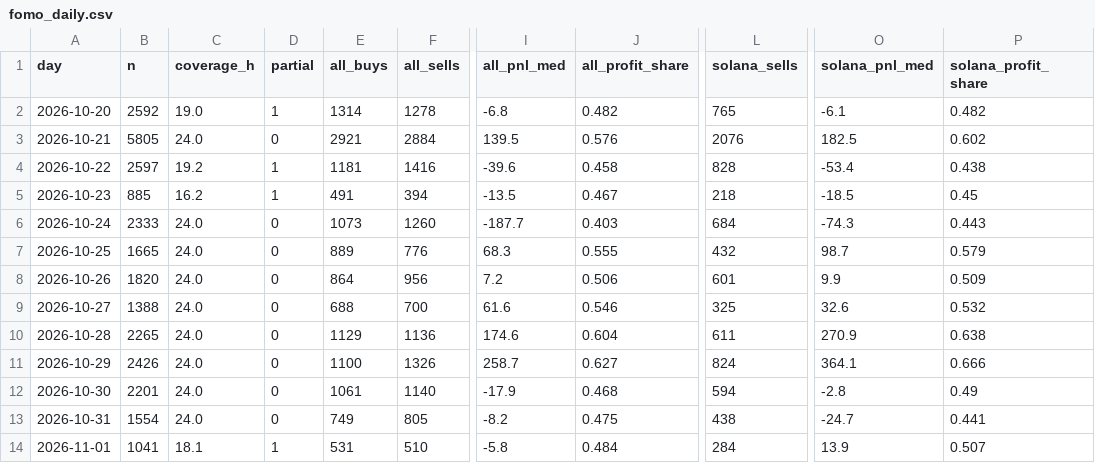
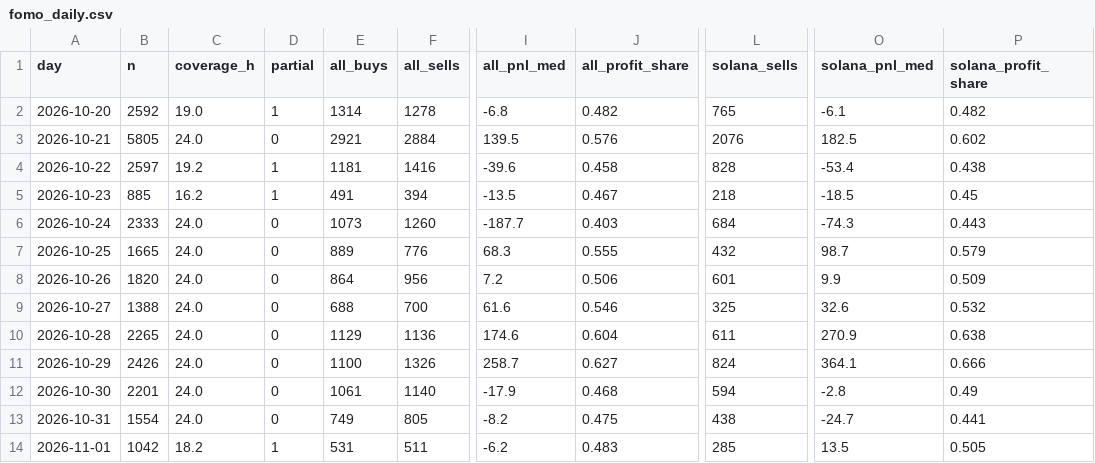
Before and after one commit to tdawg2026/pumpfun-graduations, a CSV file: data/history/fomo_daily.csv, drawn as a sheet; only a part is shown, gaps mark what is left out; the diff names each change by its address in the sheet, - before the commit and + after, or states it on an @@ line.

```diff
--- a/data/history/fomo_daily.csv
+++ b/data/history/fomo_daily.csv
-B14 (n): 1041
+B14 (n): 1042
-C14 (coverage_h): 18.1
+C14 (coverage_h): 18.2
-F14 (all_sells): 510
+F14 (all_sells): 511
-I14 (all_pnl_med): -5.8
+I14 (all_pnl_med): -6.2
-J14 (all_profit_share): 0.484
+J14 (all_profit_share): 0.483
-L14 (solana_sells): 284
+L14 (solana_sells): 285
-O14 (solana_pnl_med): 13.9
+O14 (solana_pnl_med): 13.5
-P14 (solana_profit_share): 0.507
+P14 (solana_profit_share): 0.505
```
Also changed, not shown: 3 other files.
